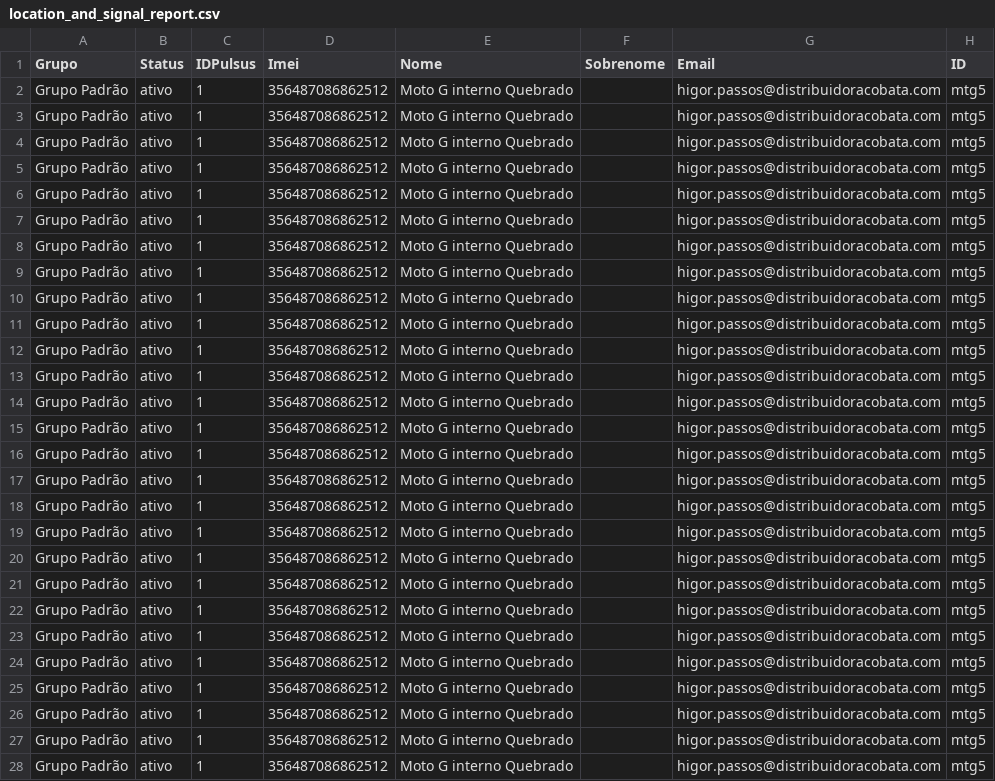
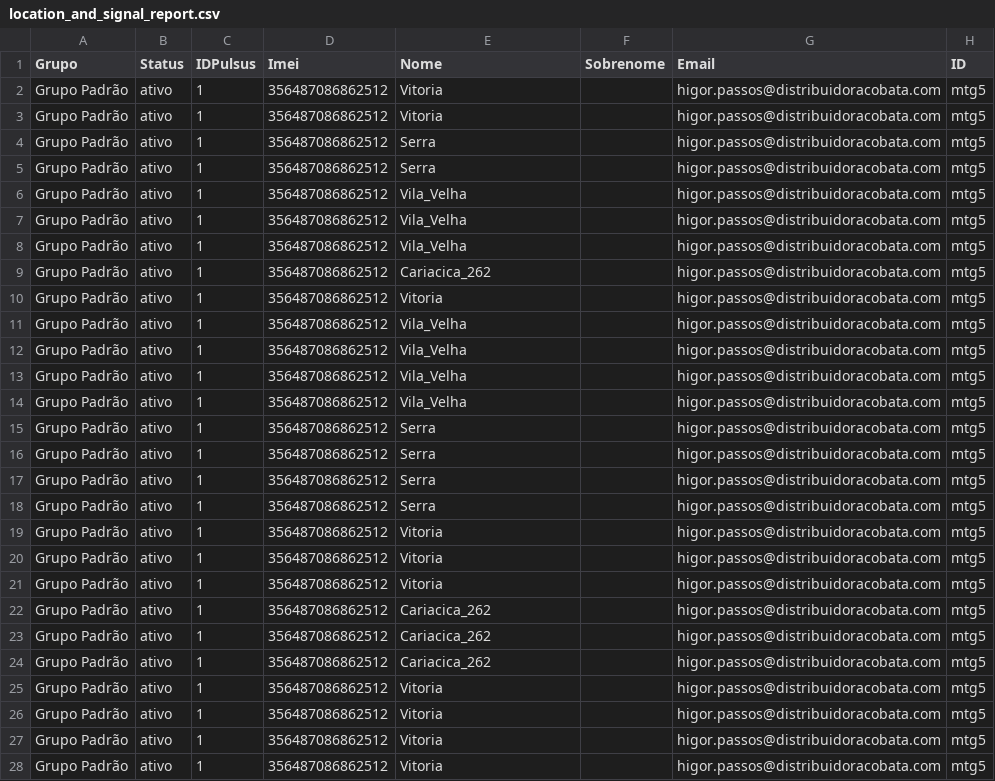
Before and after one commit to hcpassos/Map_aplication-Python, a CSV file: location_and_signal_report.csv, drawn as a sheet; only a part is shown; the diff covers the shown part only; the diff names each change by its address in the sheet, - before the commit and + after, or states it on an @@ line.

```diff
--- a/location_and_signal_report.csv
+++ b/location_and_signal_report.csv
-E2:E3 (Nome): Moto G interno Quebrado
+E2:E3 (Nome): Vitoria
-E4:E5 (Nome): Moto G interno Quebrado
+E4:E5 (Nome): Serra
-E6:E8 (Nome): Moto G interno Quebrado
+E6:E8 (Nome): Vila_Velha
-E9 (Nome): Moto G interno Quebrado
+E9 (Nome): Cariacica_262
-E10 (Nome): Moto G interno Quebrado
+E10 (Nome): Vitoria
-E11:E14 (Nome): Moto G interno Quebrado
+E11:E14 (Nome): Vila_Velha
-E15:E18 (Nome): Moto G interno Quebrado
+E15:E18 (Nome): Serra
-E19:E21 (Nome): Moto G interno Quebrado
+E19:E21 (Nome): Vitoria
-E22:E24 (Nome): Moto G interno Quebrado
+E22:E24 (Nome): Cariacica_262
-E25:E28 (Nome): Moto G interno Quebrado
+E25:E28 (Nome): Vitoria
```
Also changed, not shown: 16 edited cells elsewhere in this file, 1 other file.
